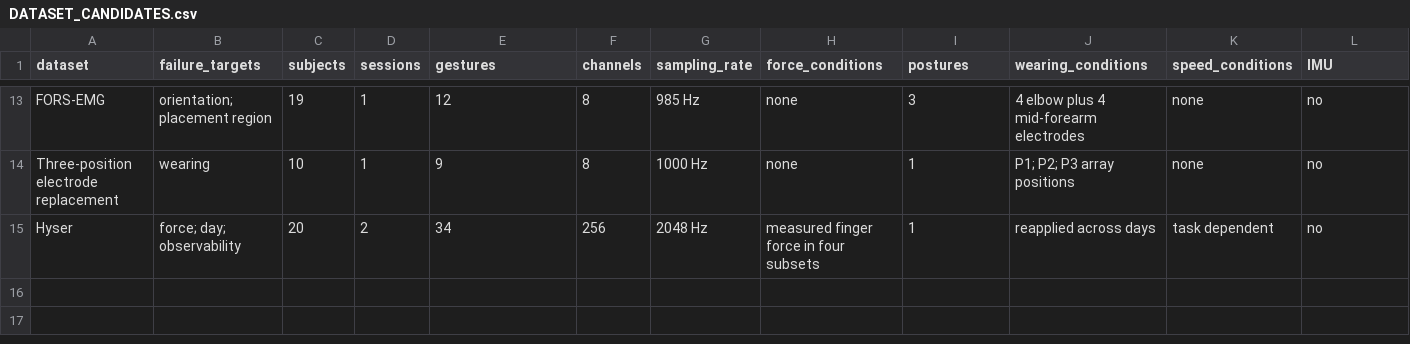
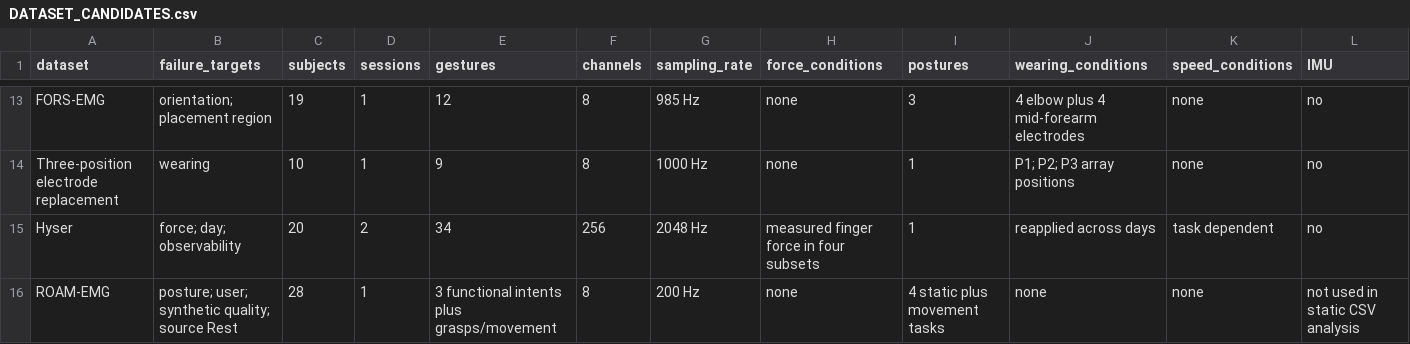
Before and after one commit to boyandong/emg-imu-human-in-the-loop, a CSV file: emgimu_classifier/benchmarks/discovery/DATASET_CANDIDATES.csv, drawn as a sheet; only a part is shown, gaps mark what is left out; rows hold the shown columns only; the diff names each change by its address in the sheet, - before the commit and + after, or states it on an @@ line.

Commit message:
Register and audit public ROAM dataset provenance

```diff
--- a/emgimu_classifier/benchmarks/discovery/DATASET_CANDIDATES.csv
+++ b/emgimu_classifier/benchmarks/discovery/DATASET_CANDIDATES.csv
+row 16: ROAM-EMG | posture; user; synthetic quality; source Rest | 28 | 1 | 3 functional intents plus grasps/movement | 8 | 200 Hz | none | 4 static plus movement tasks | none | none | not used in static CSV analysis
```
Also changed, not shown: emgimu_classifier/feature_bank/DOCUMENT_SECTION_AUDIT.csv, emgimu_classifier/feature_bank/REQUIREMENT_AUDIT.csv, 6 other files.
